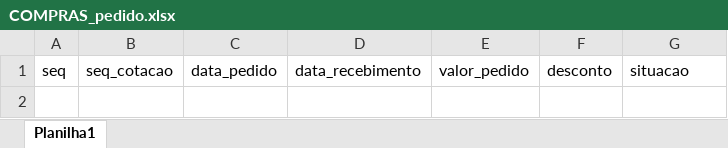
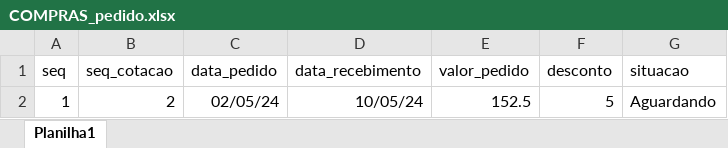
Before and after one commit to michaeltjunior/sevenBI, an Excel workbook: COMPRAS_pedido.xlsx, sheet Planilha1, drawn as a sheet; values as stored, in another font and other column widths than the file's, no borders; the diff names each change by its address in the sheet, - before the commit and + after, or states it on an @@ line.

```diff
--- a/COMPRAS_pedido.xlsx (sheet Planilha1)
+++ b/COMPRAS_pedido.xlsx (sheet Planilha1)
+row 2: 1 | 2 | 02/05/24 | 10/05/24 | 152.5 | 5 | Aguardando
```
Also changed, not shown: COMPRAS_cotacao.xlsx, COMPRAS_itens_cotacao.xlsx, 3 other files.
